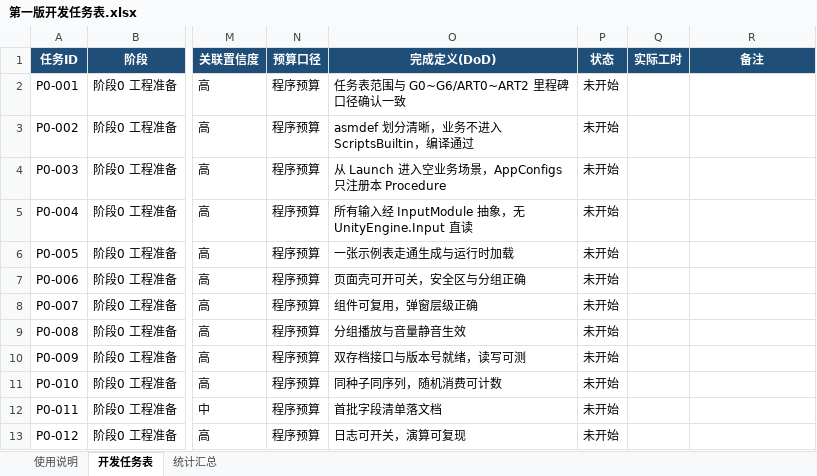
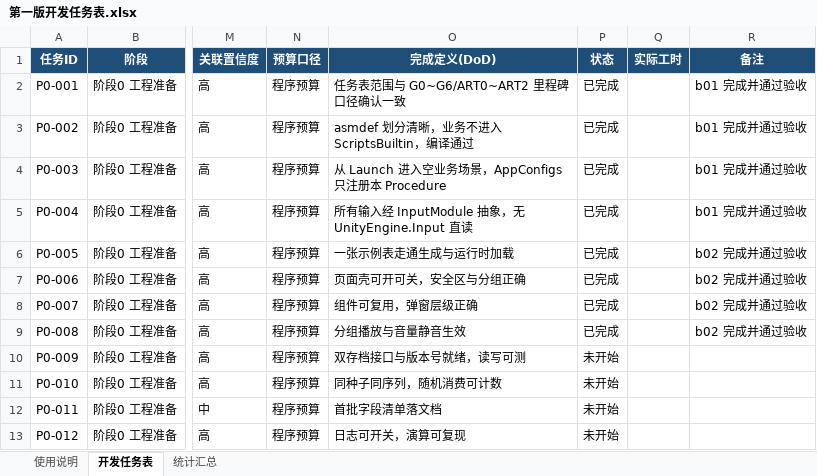
Before and after one commit to TXYzznc/Everlight-Tales, an Excel workbook: Docs/GameDesign/10-开发计划/第一版开发任务表.xlsx, sheet 开发任务表, drawn as a sheet; only a part is shown, gaps mark what is left out; values as stored, in another font and other column widths than the file's, no borders; the diff names each change by its address in the sheet, - before the commit and + after, or states it on an @@ line.

```diff
--- a/Docs/GameDesign/10-开发计划/第一版开发任务表.xlsx (sheet 开发任务表)
+++ b/Docs/GameDesign/10-开发计划/第一版开发任务表.xlsx (sheet 开发任务表)
-P2:P9 (状态): 未开始
+P2:P9 (状态): 已完成
-R2:R5 (备注): (empty)
+R2:R5 (备注): b01 完成并通过验收
-R6:R9 (备注): (empty)
+R6:R9 (备注): b02 完成并通过验收
```
Also changed, not shown: 3 other files.
